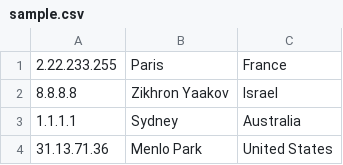
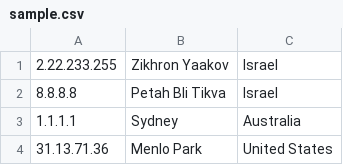
Before and after one commit to gilzeevi25/4RotationalForce, a CSV file: apps/backend/data/sample.csv, drawn as a sheet; only a part is shown.

```diff
--- a/apps/backend/data/sample.csv
+++ b/apps/backend/data/sample.csv
@@ -1,3 +1,3 @@
-2.22.233.255,Paris,France
-8.8.8.8,Zikhron Yaakov,Israel
+2.22.233.255,Zikhron Yaakov,Israel
+8.8.8.8,Petah Bli Tikva,Israel
 1.1.1.1,Sydney,Australia
```
Also changed, not shown: 7 other files.
